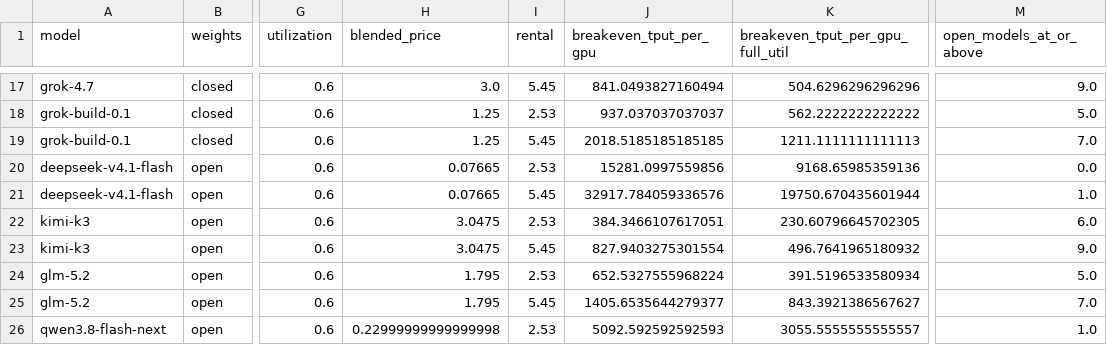
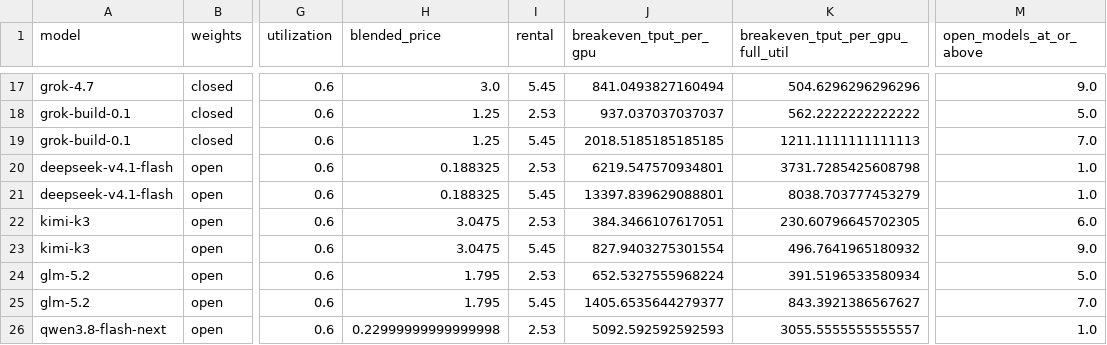
Before and after one commit to martifr4/App_reflexes, a CSV file: token_spread/outputs/breakeven_throughput.csv, drawn as a sheet; only a part is shown, gaps mark what is left out; the diff names each change by its address in the sheet, - before the commit and + after, or states it on an @@ line.

```diff
--- a/token_spread/outputs/breakeven_throughput.csv
+++ b/token_spread/outputs/breakeven_throughput.csv
-H20:H21 (blended_price): 0.07665
+H20:H21 (blended_price): 0.188325
-J20 (breakeven_tput_per_gpu): 15281.0997559856
+J20 (breakeven_tput_per_gpu): 6219.547570934801
-K20 (breakeven_tput_per_gpu_full_util): 9168.65985359136
+K20 (breakeven_tput_per_gpu_full_util): 3731.7285425608798
-M20 (open_models_at_or_above): 0.0
+M20 (open_models_at_or_above): 1.0
-J21 (breakeven_tput_per_gpu): 32917.784059336576
+J21 (breakeven_tput_per_gpu): 13397.839629088801
-K21 (breakeven_tput_per_gpu_full_util): 19750.670435601944
+K21 (breakeven_tput_per_gpu_full_util): 8038.703777453279
```
Also changed, not shown: token_spread/data/api_prices.csv, token_spread/data/api_prices_price_only.csv, 41 other files.
